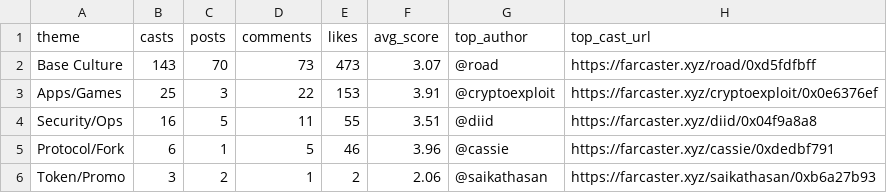
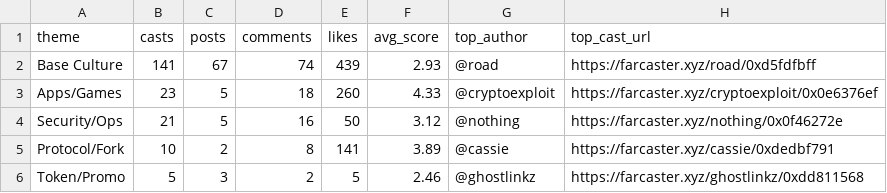
Before and after one commit to ael-dev3/Clawberto-Farcaster-Context, a CSV file: public/generated/theme_summary.csv, drawn as a sheet.

```diff
--- a/public/generated/theme_summary.csv
+++ b/public/generated/theme_summary.csv
@@ -1,6 +1,6 @@
 theme,casts,posts,comments,likes,avg_score,top_author,top_cast_url
-Base Culture,143,70,73,473,3.07,@road,https://farcaster.xyz/road/0xd5fdfbff
-Apps/Games,25,3,22,153,3.91,@cryptoexploit,https://farcaster.xyz/cryptoexploit/0x0e6376ef
-Security/Ops,16,5,11,55,3.51,@diid,https://farcaster.xyz/diid/0x04f9a8a8
-Protocol/Fork,6,1,5,46,3.96,@cassie,https://farcaster.xyz/cassie/0xdedbf791
-Token/Promo,3,2,1,2,2.06,@saikathasan,https://farcaster.xyz/saikathasan/0xb6a27b93
+Base Culture,141,67,74,439,2.93,@road,https://farcaster.xyz/road/0xd5fdfbff
+Apps/Games,23,5,18,260,4.33,@cryptoexploit,https://farcaster.xyz/cryptoexploit/0x0e6376ef
+Security/Ops,21,5,16,50,3.12,@nothing,https://farcaster.xyz/nothing/0x0f46272e
+Protocol/Fork,10,2,8,141,3.89,@cassie,https://farcaster.xyz/cassie/0xdedbf791
+Token/Promo,5,3,2,5,2.46,@ghostlinkz,https://farcaster.xyz/ghostlinkz/0xdd811568
```
Also changed, not shown: generated/manifest.csv, public/generated/authors.csv, 20 other files.
